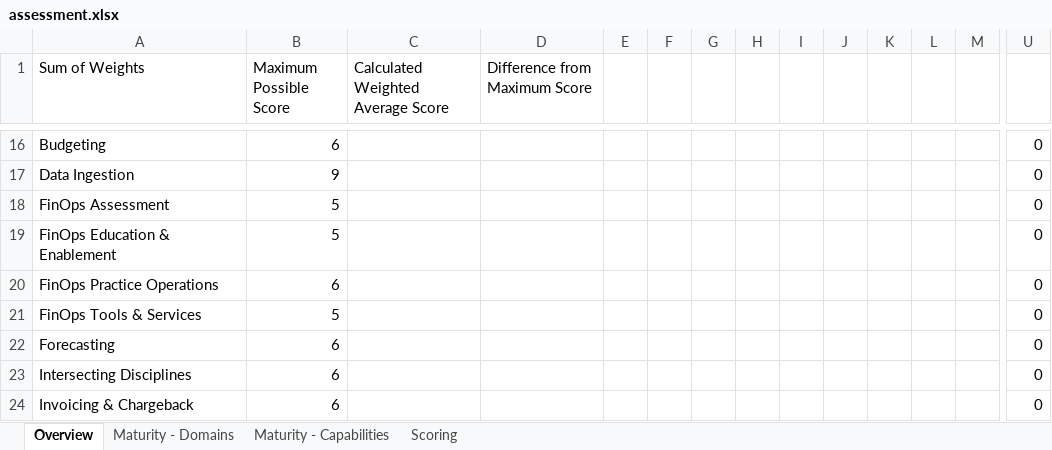
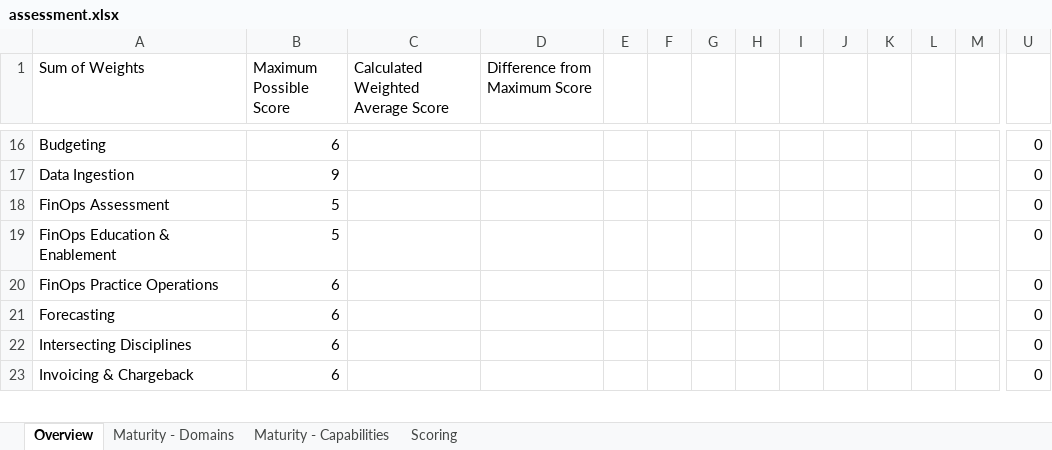
Before and after one commit to FinOpsPP/Framework-Assessment, an Excel workbook: assessments/FinOps++/assessment.xlsx, sheet Overview, drawn as a sheet; only a part is shown, gaps mark what is left out; values as stored, in another font and other column widths than the file's, no borders; charts and pictures and table styles not drawn; removed rows and columns are numbered as before the commit, all else as after; rows hold the shown columns only; the diff covers the shown part only; the diff names each change by its address in the sheet, - before the commit and + after, or states it on an @@ line.

```diff
--- a/assessments/FinOps++/assessment.xlsx (sheet Overview)
+++ b/assessments/FinOps++/assessment.xlsx (sheet Overview)
-row 21: FinOps Tools & Services | 5 |  |  |  |  |  |  |  |  |  |  |  | 0
```
Also changed, not shown: 3 added rows, 3 removed rows and 3 edited cells elsewhere in this sheet, sheet Scoring, formulas that keep their value, hidden cells, charts or pictures, assessments/FinOps Foundation/assessment.xlsx, 3 other files.
